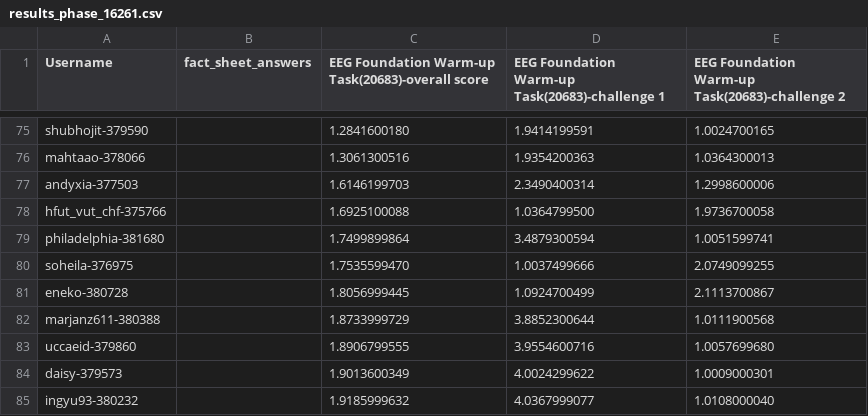
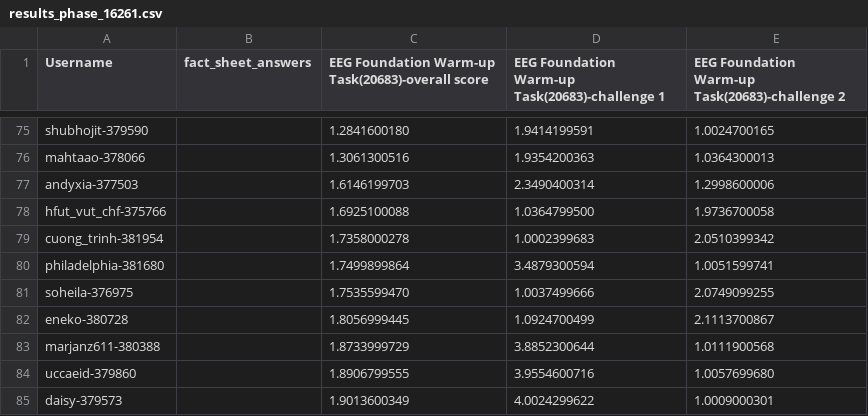
Before and after one commit to eeg2025/eeg2025.github.io, a CSV file: codabench_results/results_phase_16261.csv, drawn as a sheet; only a part is shown, gaps mark what is left out; the shorter side is filled out with more unchanged rows.

```diff
--- a/codabench_results/results_phase_16261.csv
+++ b/codabench_results/results_phase_16261.csv
@@ -78,2 +78,3 @@ andyxia-377503,,1.6146199703,2.3490400314,1.2998600006
 hfut_vut_chf-375766,,1.6925100088,1.0364799500,1.9736700058
+cuong_trinh-381954,,1.7358000278,1.0002399683,2.0510399342
 philadelphia-381680,,1.7499899864,3.4879300594,1.0051599741
```
Also changed, not shown: 5 other files.
